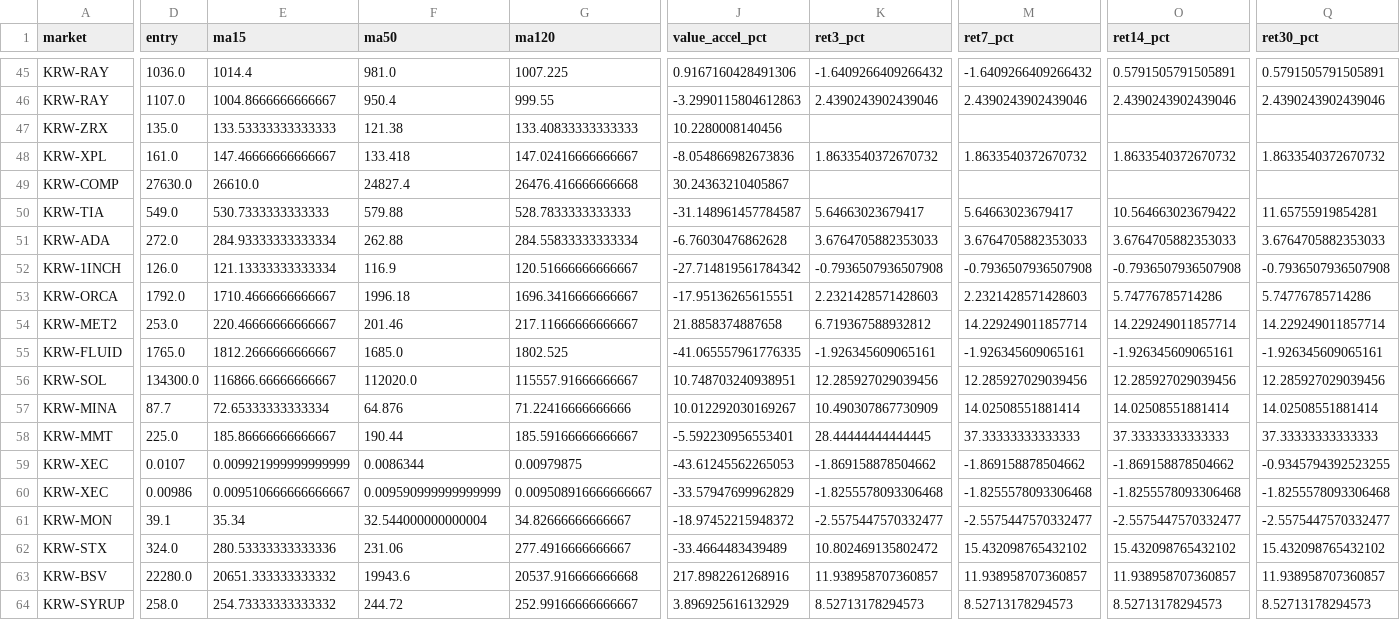
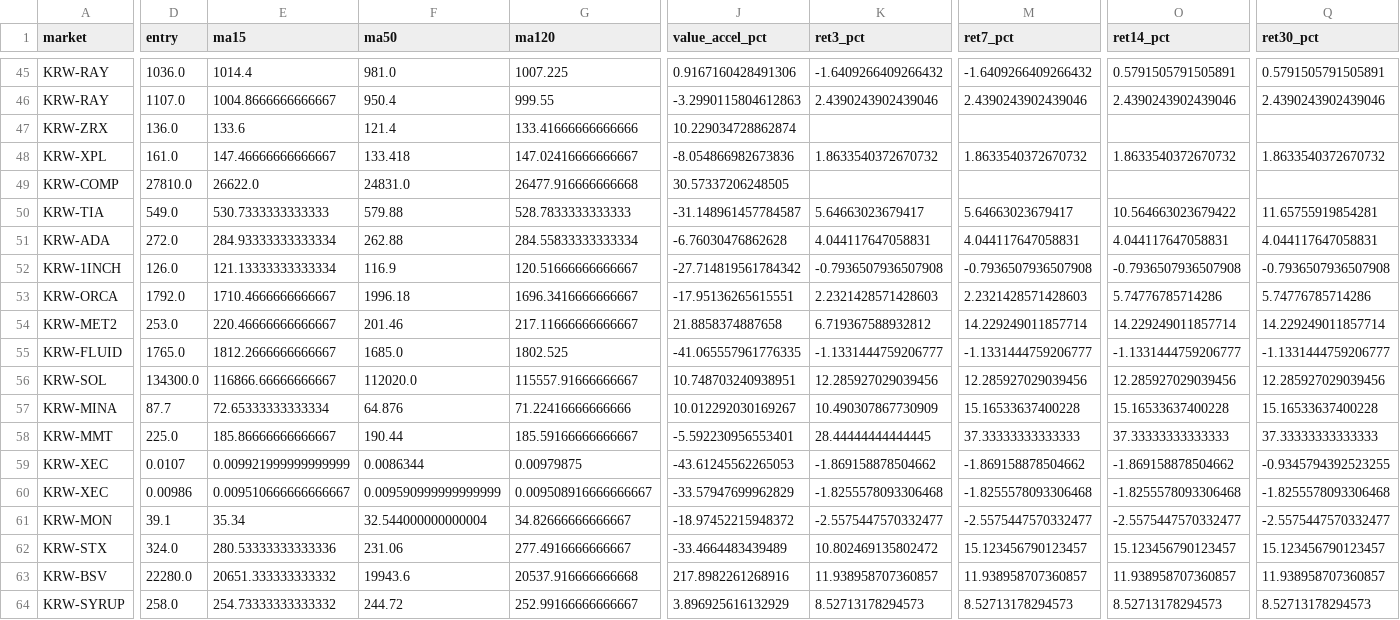
Before and after one commit to lcwkingka-collab/upbit-scanner, a CSV file: data/latest_ma120_backtest_v4.csv, drawn as a sheet; only a part is shown, gaps mark what is left out; the diff covers the shown part only; the diff names each change by its address in the sheet, - before the commit and + after, or states it on an @@ line.

```diff
--- a/data/latest_ma120_backtest_v4.csv
+++ b/data/latest_ma120_backtest_v4.csv
-D47 (entry): 135.0
+D47 (entry): 136.0
-E47 (ma15): 133.53333333333333
+E47 (ma15): 133.6
-F47 (ma50): 121.38
+F47 (ma50): 121.4
-G47 (ma120): 133.40833333333333
+G47 (ma120): 133.41666666666666
-J47 (value_accel_pct): 10.2280008140456
+J47 (value_accel_pct): 10.229034728862874
-D49 (entry): 27630.0
+D49 (entry): 27810.0
-E49 (ma15): 26610.0
+E49 (ma15): 26622.0
-F49 (ma50): 24827.4
+F49 (ma50): 24831.0
-G49 (ma120): 26476.416666666668
+G49 (ma120): 26477.916666666668
-J49 (value_accel_pct): 30.24363210405867
+J49 (value_accel_pct): 30.57337206248505
-K51 (ret3_pct): 3.6764705882353033
+K51 (ret3_pct): 4.044117647058831
-M51 (ret7_pct): 3.6764705882353033
+M51 (ret7_pct): 4.044117647058831
-O51 (ret14_pct): 3.6764705882353033
+O51 (ret14_pct): 4.044117647058831
-Q51 (ret30_pct): 3.6764705882353033
+Q51 (ret30_pct): 4.044117647058831
-K55 (ret3_pct): -1.926345609065161
+K55 (ret3_pct): -1.1331444759206777
-M55 (ret7_pct): -1.926345609065161
+M55 (ret7_pct): -1.1331444759206777
-O55 (ret14_pct): -1.926345609065161
+O55 (ret14_pct): -1.1331444759206777
-Q55 (ret30_pct): -1.926345609065161
+Q55 (ret30_pct): -1.1331444759206777
-M57 (ret7_pct): 14.02508551881414
+M57 (ret7_pct): 15.16533637400228
-O57 (ret14_pct): 14.02508551881414
+O57 (ret14_pct): 15.16533637400228
-Q57 (ret30_pct): 14.02508551881414
+Q57 (ret30_pct): 15.16533637400228
-M62 (ret7_pct): 15.432098765432102
+M62 (ret7_pct): 15.123456790123457
-O62 (ret14_pct): 15.432098765432102
+O62 (ret14_pct): 15.123456790123457
-Q62 (ret30_pct): 15.432098765432102
+Q62 (ret30_pct): 15.123456790123457
```
Also changed, not shown: 49 edited cells elsewhere in this file, 8 other files.
